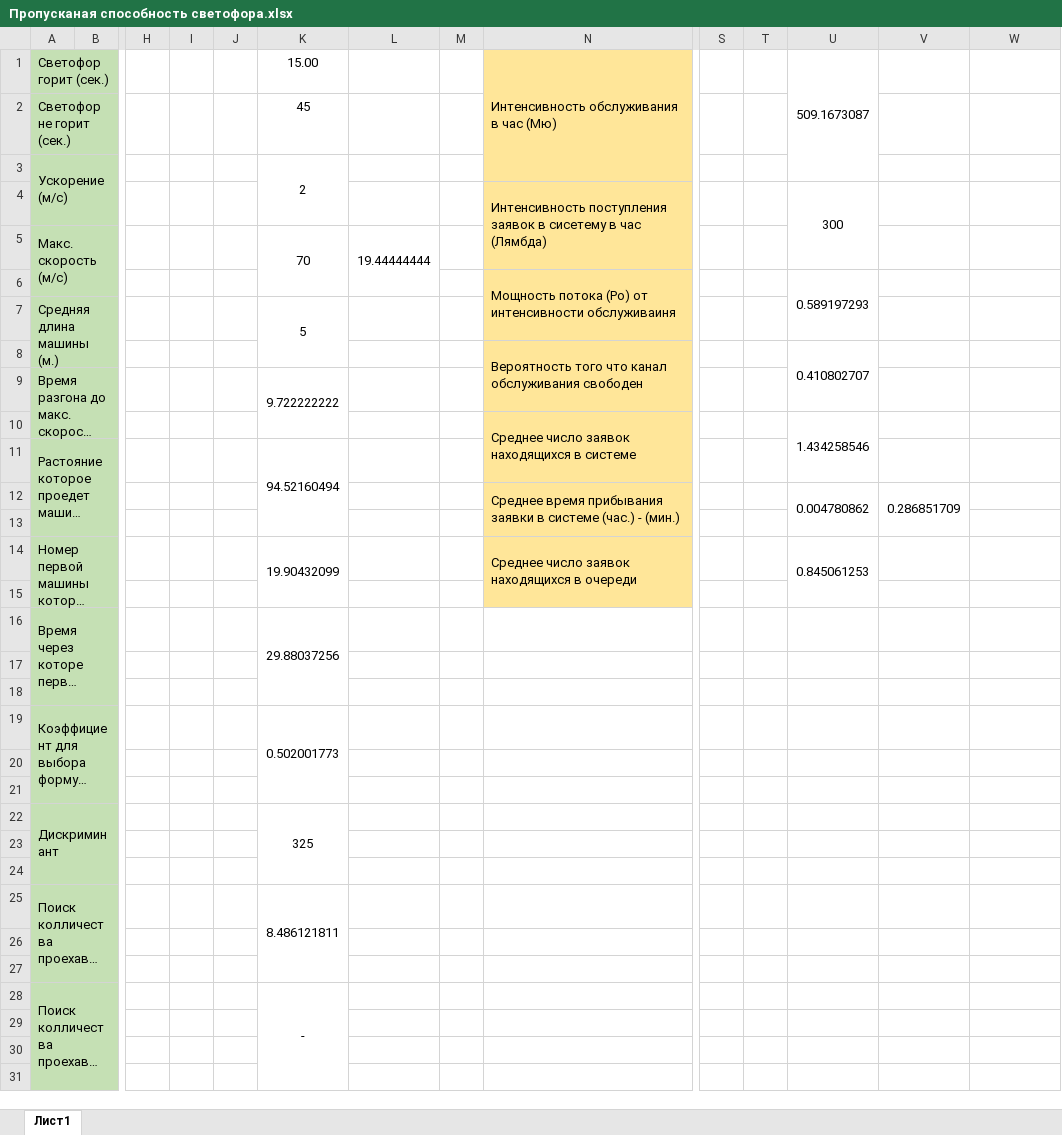
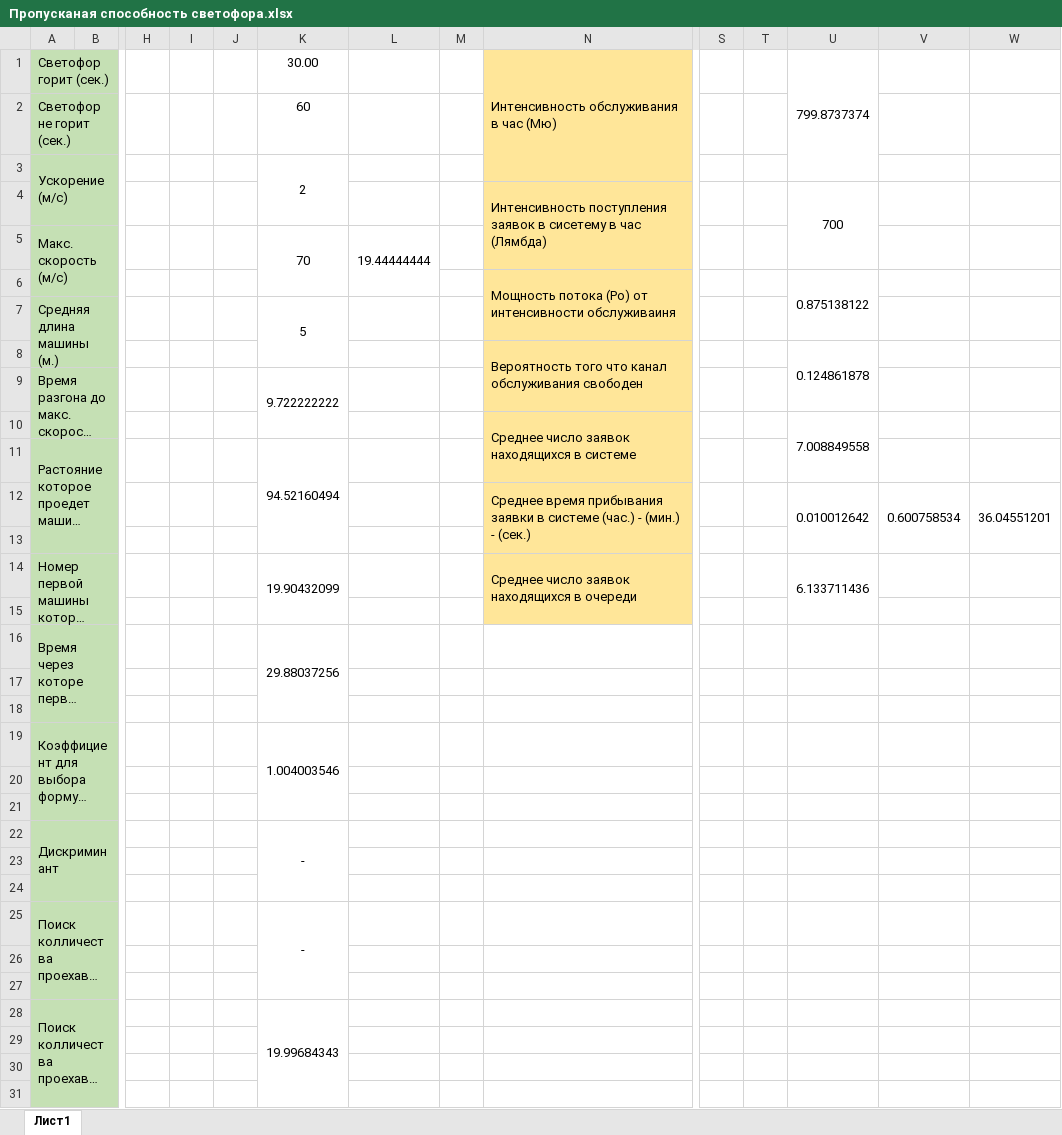
Before and after one commit to Dev1ze/-raffic-light-ability, an Excel workbook: Пропусканая способность светофора.xlsx, sheet Лист1, drawn as a sheet; only a part is shown, gaps mark what is left out; long unchanged cells end in …; values as stored, in another font and other column widths than the file's, no borders; charts and pictures not drawn; removed rows and columns are numbered as before the commit, all else as after; rows hold the shown columns only; the diff covers the shown part only; the diff names each change by its address in the sheet, - before the commit and + after, or states it on an @@ line.

```diff
--- a/Пропусканая способность светофора.xlsx (sheet Лист1)
+++ b/Пропусканая способность светофора.xlsx (sheet Лист1)
-K1: 15.00
+K1: 30.00
-U1: 509.1673087
+U1: 799.8737374
-K2: 45
+K2: 60
-U4: 300
+U4: 700
-U6: 0.589197293
+U6: 0.875138122
-U8: 0.410802707
+U8: 0.124861878
-U10: 1.434258546
+U10: 7.008849558
-row 12:  |  |  |  |  |  |  |  | Среднее время прибывания заявки в системе (час.) - (мин.) |  |  | 0.004780862 | 0.286851709
+row 12:  |  |  |  |  |  |  |  | Среднее время прибывания заявки в системе (час.) - (мин.) - (сек.) |  |  | 0.010012642 | 0.600758534 | 36.04551201
-U14: 0.845061253
+U14: 6.133711436
-K19: 0.502001773
+K19: 1.004003546
-K22: 325
+K22: -
-K25: 8.486121811
+K25: -
-K28: -
+K28: 19.99684343
```
Also changed, not shown: 1 edited cell elsewhere in this sheet, charts or pictures, 1 other file.
